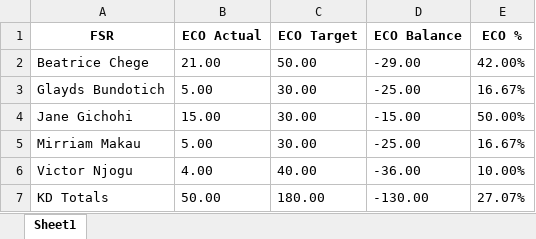
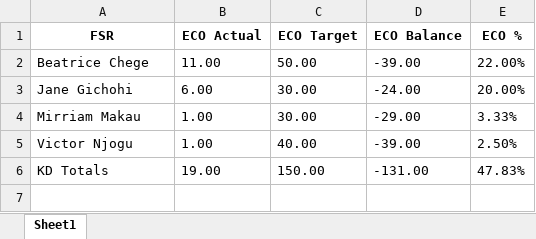
Before and after one commit to Hackerlord1/reportmaster, an Excel workbook: uploads/FGWHTRMG0003_eco_report.xlsx, sheet Sheet1, drawn as a sheet; values as stored, in another font and other column widths than the file's, no borders; removed rows and columns are numbered as before the commit, all else as after; the diff names each change by its address in the sheet, - before the commit and + after, or states it on an @@ line.

```diff
--- a/uploads/FGWHTRMG0003_eco_report.xlsx (sheet Sheet1)
+++ b/uploads/FGWHTRMG0003_eco_report.xlsx (sheet Sheet1)
-B2 (ECO Actual): 21.00
+B2 (ECO Actual): 11.00
-D2 (ECO Balance): -29.00
+D2 (ECO Balance): -39.00
-E2 (ECO %): 42.00%
+E2 (ECO %): 22.00%
-row 3: Glayds Bundotich | 5.00 | 30.00 | -25.00 | 16.67%
-B3 (ECO Actual): 15.00
+B3 (ECO Actual): 6.00
-D3 (ECO Balance): -15.00
+D3 (ECO Balance): -24.00
-E3 (ECO %): 50.00%
+E3 (ECO %): 20.00%
-B4 (ECO Actual): 5.00
+B4 (ECO Actual): 1.00
-D4 (ECO Balance): -25.00
+D4 (ECO Balance): -29.00
-E4 (ECO %): 16.67%
+E4 (ECO %): 3.33%
-B5 (ECO Actual): 4.00
+B5 (ECO Actual): 1.00
-D5 (ECO Balance): -36.00
+D5 (ECO Balance): -39.00
-E5 (ECO %): 10.00%
+E5 (ECO %): 2.50%
-B6 (ECO Actual): 50.00
+B6 (ECO Actual): 19.00
-C6 (ECO Target): 180.00
+C6 (ECO Target): 150.00
-D6 (ECO Balance): -130.00
+D6 (ECO Balance): -131.00
-E6 (ECO %): 27.07%
+E6 (ECO %): 47.83%
```
Also changed, not shown: uploads/Canon_GOODNIGHT INSECT KILLER_eco_report.xlsx, uploads/Dabur_Vatika_eco_report.xlsx, 34 other files.
